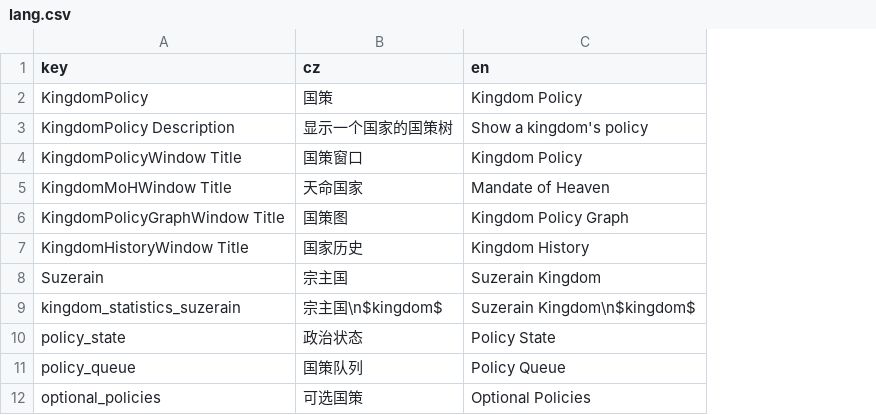
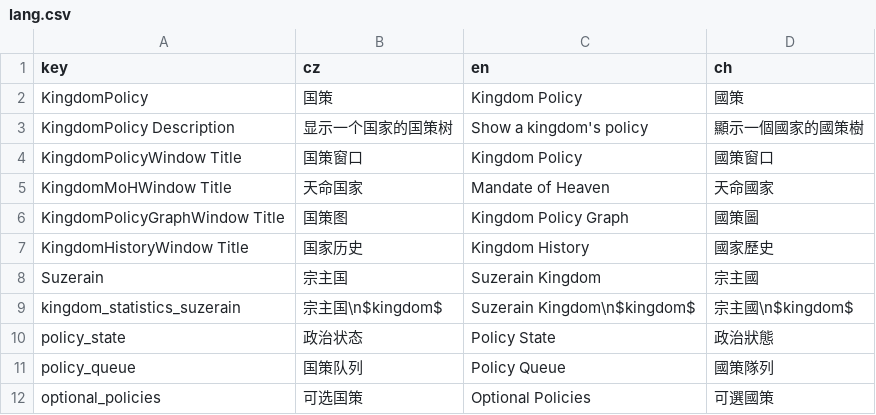
Before and after one commit to monpai-lover/AncientWarfare3.0, a CSV file: Locales/lang.csv, drawn as a sheet; only a part is shown; the diff names each change by its address in the sheet, - before the commit and + after, or states it on an @@ line.

```diff
--- a/Locales/lang.csv
+++ b/Locales/lang.csv
+column D (ch), rows 2-12: 國策 | 顯示一個國家的國策樹 | 國策窗口 | 天命國家 | 國策圖 | 國家歷史 | 宗主國 | 宗主國\n$kingdom$ | 政治狀態 | 國策隊列 | 可選國策
```
Also changed, not shown: Locales/aw3_policy_ui.csv, Locales/plot.csv, 19 other files.
